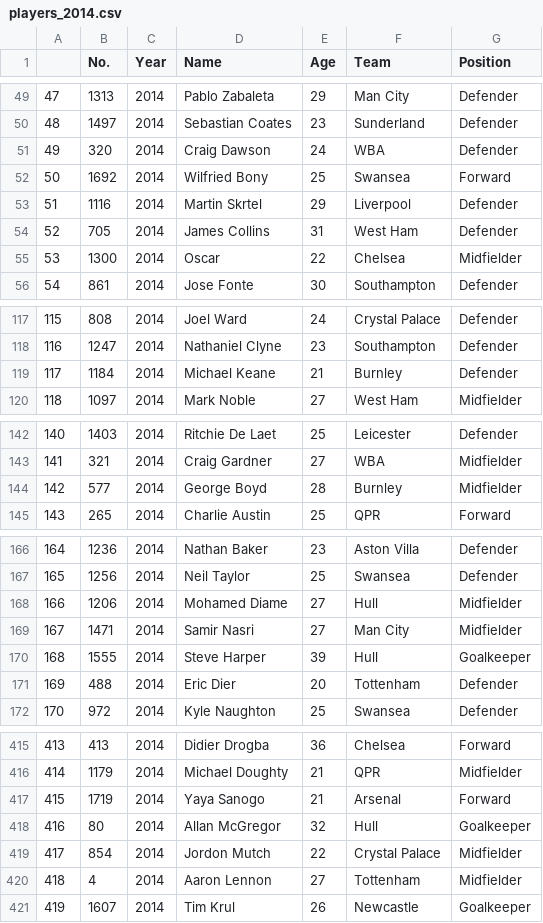
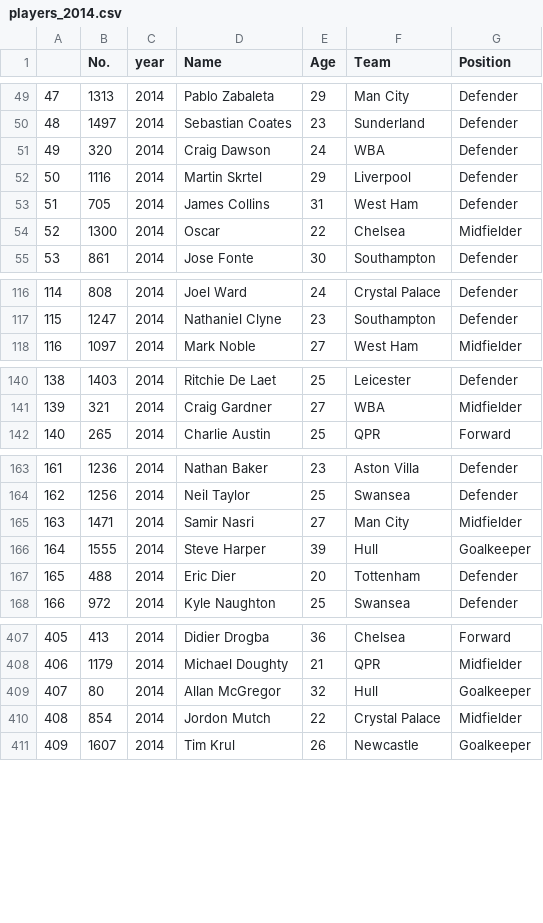
Before and after one commit to LEEINSEO-0118/EPL_EDA_Project, a CSV file: data/new/players/players_2014.csv, drawn as a sheet; only a part is shown, gaps mark what is left out; removed rows and columns are numbered as before the commit, all else as after; the diff covers the shown part only; the diff names each change by its address in the sheet, - before the commit and + after, or states it on an @@ line.

```diff
--- a/data/new/players/players_2014.csv
+++ b/data/new/players/players_2014.csv
-C1: Year
+C1: year
-row 52: 50 | 1692 | 2014 | Wilfried Bony | 25 | Swansea | Forward
@@ column A renumbered from row 52 down @@
-row 119: 117 | 1184 | 2014 | Michael Keane | 21 | Burnley | Defender
-row 144: 142 | 577 | 2014 | George Boyd | 28 | Burnley | Midfielder
-row 168: 166 | 1206 | 2014 | Mohamed Diame | 27 | Hull | Midfielder
-row 417: 415 | 1719 | 2014 | Yaya Sanogo | 21 | Arsenal | Forward
-row 420: 418 | 4 | 2014 | Aaron Lennon | 27 | Tottenham | Midfielder
```
Also changed, not shown: 11 removed rows elsewhere in this file, data/new/players/players_2015.csv, data/new/players/players_2016.csv, 11 other files.
